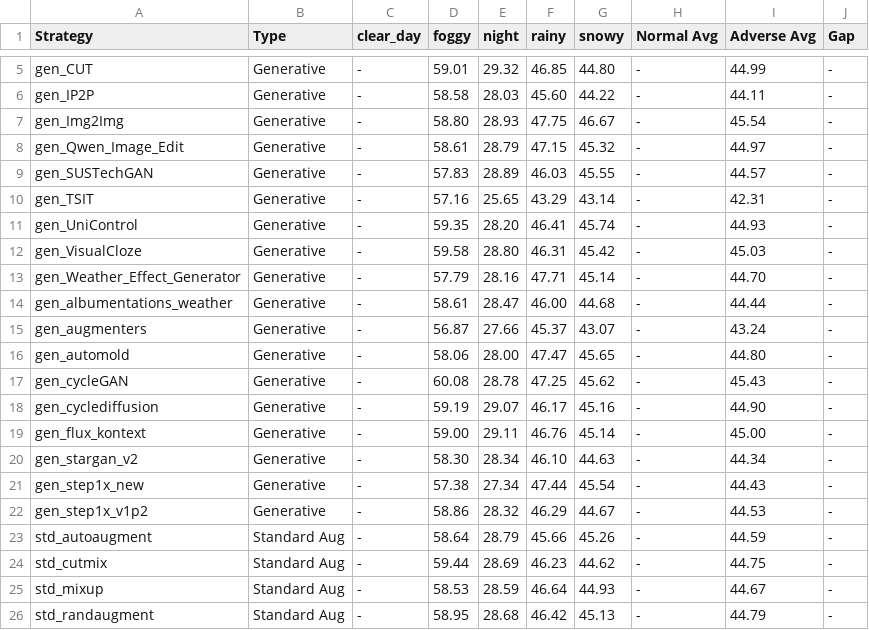
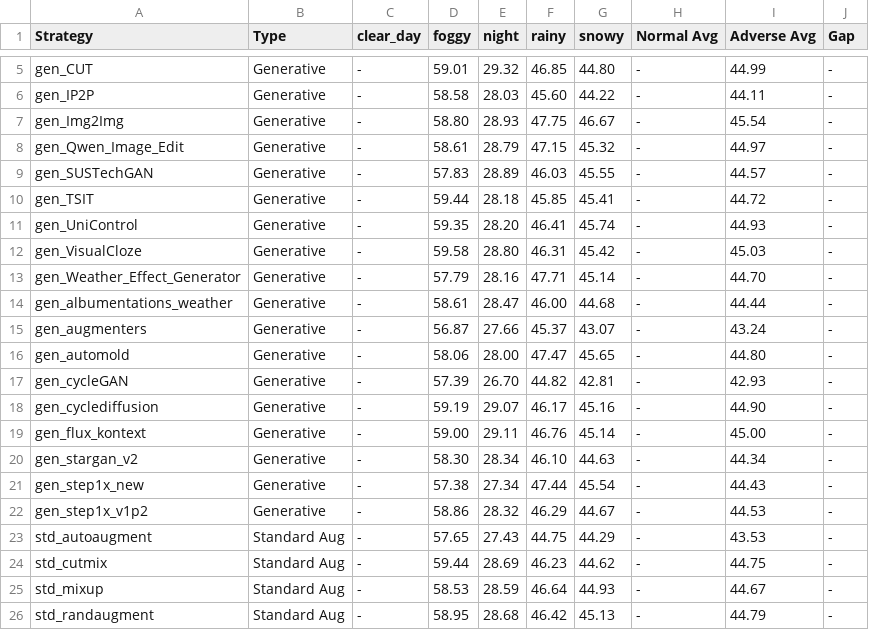
Before and after one commit to carhartt21/PROVE, a CSV file: result_figures/leaderboard/per_domain_breakdown_cityscapes_gen.csv, drawn as a sheet; only a part is shown, gaps mark what is left out.

```diff
--- a/result_figures/leaderboard/per_domain_breakdown_cityscapes_gen.csv
+++ b/result_figures/leaderboard/per_domain_breakdown_cityscapes_gen.csv
@@ -9,3 +9,3 @@ gen_Qwen_Image_Edit,Generative,-,58.61,28.79,47.15,45.32,-,44.97,-
 gen_SUSTechGAN,Generative,-,57.83,28.89,46.03,45.55,-,44.57,-
-gen_TSIT,Generative,-,57.16,25.65,43.29,43.14,-,42.31,-
+gen_TSIT,Generative,-,59.44,28.18,45.85,45.41,-,44.72,-
 gen_UniControl,Generative,-,59.35,28.20,46.41,45.74,-,44.93,-
@@ -16,3 +16,3 @@ gen_augmenters,Generative,-,56.87,27.66,45.37,43.07,-,43.24,-
 gen_automold,Generative,-,58.06,28.00,47.47,45.65,-,44.80,-
-gen_cycleGAN,Generative,-,60.08,28.78,47.25,45.62,-,45.43,-
+gen_cycleGAN,Generative,-,57.39,26.70,44.82,42.81,-,42.93,-
 gen_cyclediffusion,Generative,-,59.19,29.07,46.17,45.16,-,44.90,-
@@ -22,3 +22,3 @@ gen_step1x_new,Generative,-,57.38,27.34,47.44,45.54,-,44.43,-
 gen_step1x_v1p2,Generative,-,58.86,28.32,46.29,44.67,-,44.53,-
-std_autoaugment,Standard Aug,-,58.64,28.79,45.66,45.26,-,44.59,-
+std_autoaugment,Standard Aug,-,57.65,27.43,44.75,44.29,-,43.53,-
 std_cutmix,Standard Aug,-,59.44,28.69,46.23,44.62,-,44.75,-
```
Also changed, not shown: result_figures/leaderboard/per_dataset_breakdown_cityscapes_gen.csv, result_figures/leaderboard/per_dataset_breakdown_stage2.csv, 12 other files.
